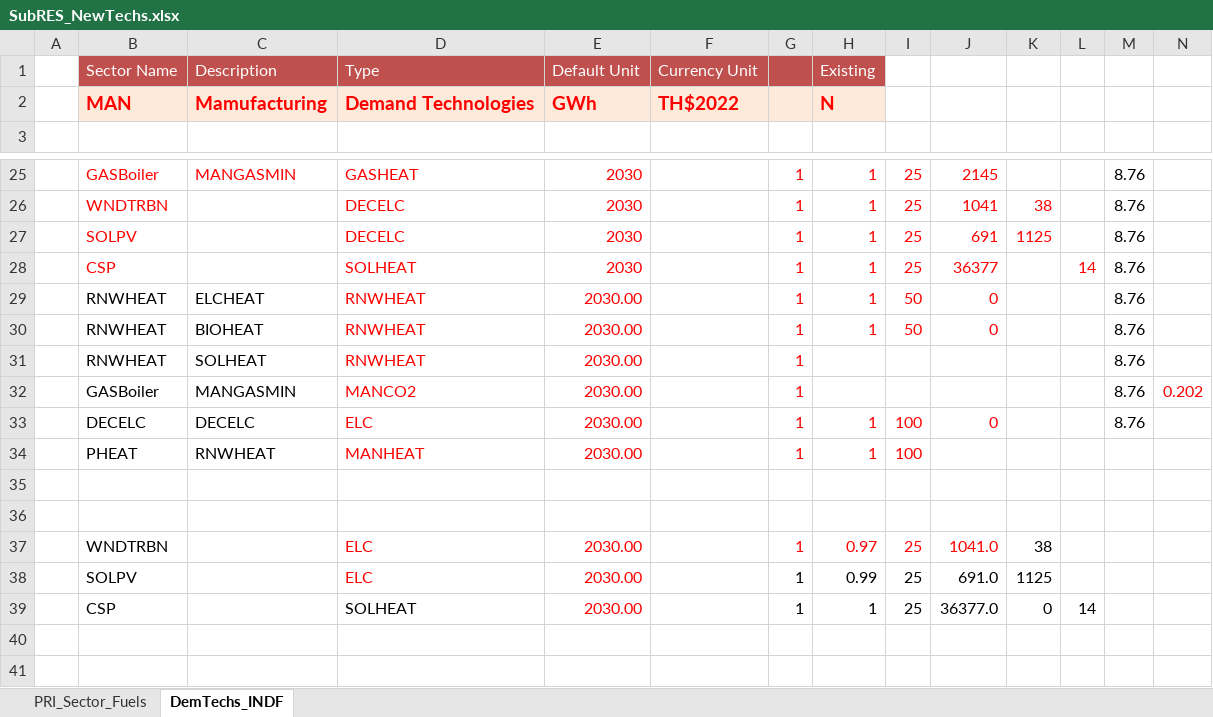
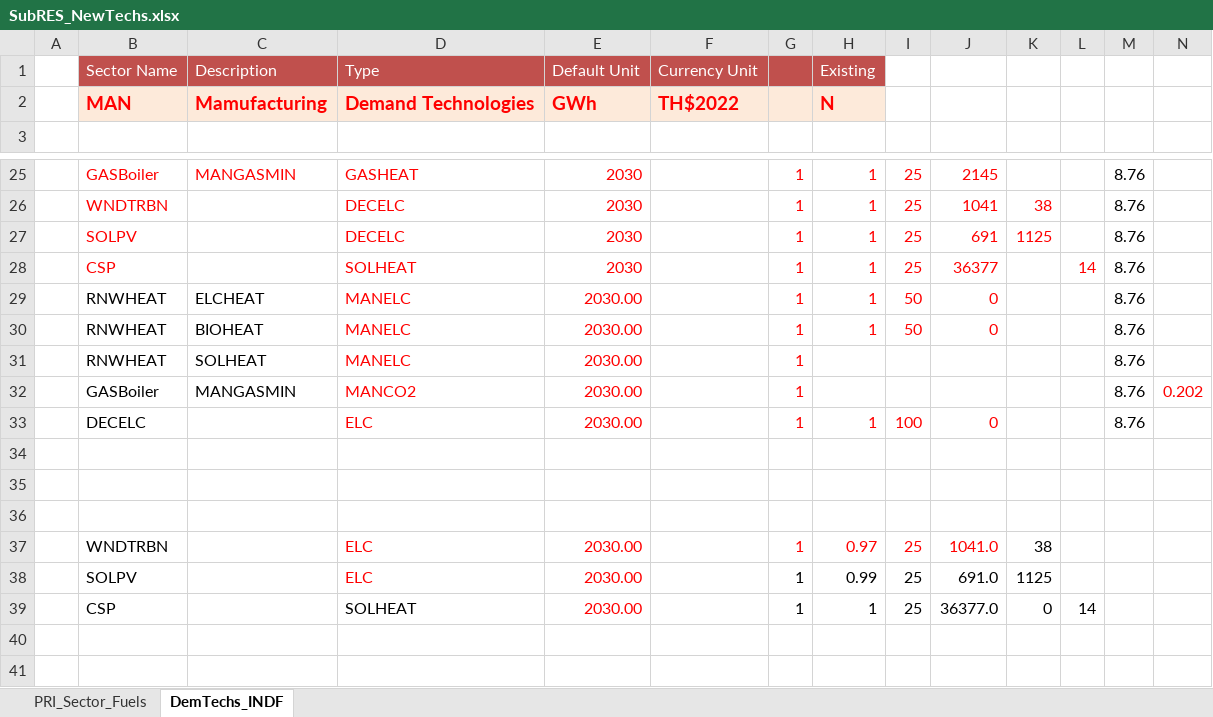
Before and after one commit to Tamenew/INDIND, an Excel workbook: SubRES_TMPL/SubRES_NewTechs.xlsx, sheet DemTechs_INDF, drawn as a sheet; only a part is shown, gaps mark what is left out; values as stored, in another font and other column widths than the file's, no borders; charts and pictures not drawn; rows hold the shown columns only; the diff names each change by its address in the sheet, - before the commit and + after, or states it on an @@ line.

Commit message:
Update SubRES_NewTechs.xlsx

```diff
--- a/SubRES_TMPL/SubRES_NewTechs.xlsx (sheet DemTechs_INDF)
+++ b/SubRES_TMPL/SubRES_NewTechs.xlsx (sheet DemTechs_INDF)
-D29:D31: RNWHEAT
+D29:D31: MANELC
-C33: DECELC
+C33: (empty)
-row 34:  | PHEAT | RNWHEAT | MANHEAT | 2030.00 |  | 1 | 1 | 100
+row 34: (empty)
```
